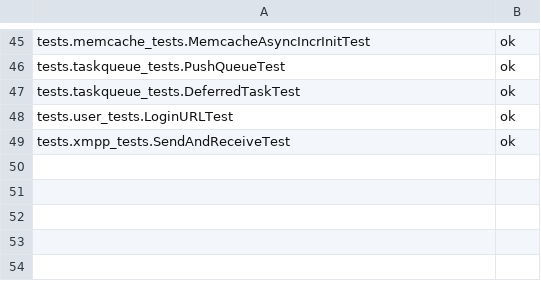
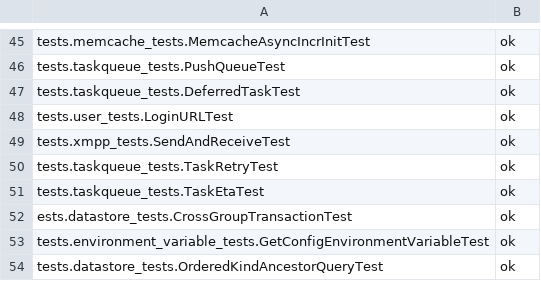
Before and after one commit to AppScale/hawkeye, a CSV file: test-suite/hawkeye_baseline_java.csv, drawn as a sheet; only a part is shown, gaps mark what is left out.

Commit message:
Update hawkeye_baseline_java.csv

```diff
--- a/test-suite/hawkeye_baseline_java.csv
+++ b/test-suite/hawkeye_baseline_java.csv
@@ -49 +49,6 @@ tests.user_tests.LoginURLTest, ok
 tests.xmpp_tests.SendAndReceiveTest, ok
+tests.taskqueue_tests.TaskRetryTest, ok
+tests.taskqueue_tests.TaskEtaTest, ok
+ests.datastore_tests.CrossGroupTransactionTest, ok
+tests.environment_variable_tests.GetConfigEnvironmentVariableTest, ok
+tests.datastore_tests.OrderedKindAncestorQueryTest, ok
```
